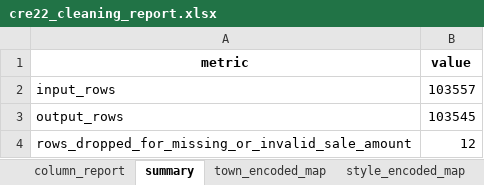
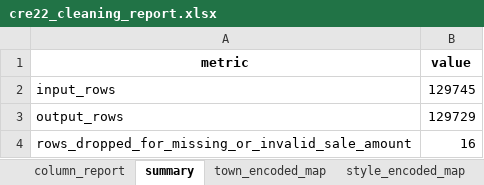
Before and after one commit to nathandow4060/Real-Estate-ML-App-Team-10-, an Excel workbook: ml/data/cre22_cleaning_report.xlsx, sheet summary, drawn as a sheet; values as stored, in another font and other column widths than the file's, no borders; the diff names each change by its address in the sheet, - before the commit and + after, or states it on an @@ line.

Commit message:
Change log -fixed context csv save timing -added % to split summary -changed holdout years to split each year in the holdout set in half, first half goes to val set, second goes to test set -made dataset years global vars -added best parameters return to bayes search. Saving dataframe -added model df, saving dataframe -removed temporary dataset split code (used for testing before I got henry code) -WIP implementing feature importance plotting

```diff
--- a/ml/data/cre22_cleaning_report.xlsx (sheet summary)
+++ b/ml/data/cre22_cleaning_report.xlsx (sheet summary)
-B2 (value): 103557
+B2 (value): 129745
-B3 (value): 103545
+B3 (value): 129729
-B4 (value): 12
+B4 (value): 16
```
Also changed, not shown: sheet style_encoded_map, sheet town_encoded_map, sheet column_report, 28 other files.
